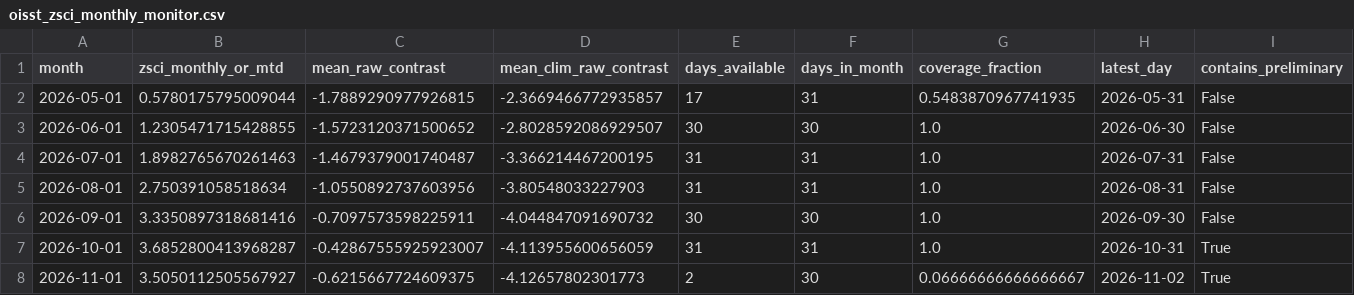
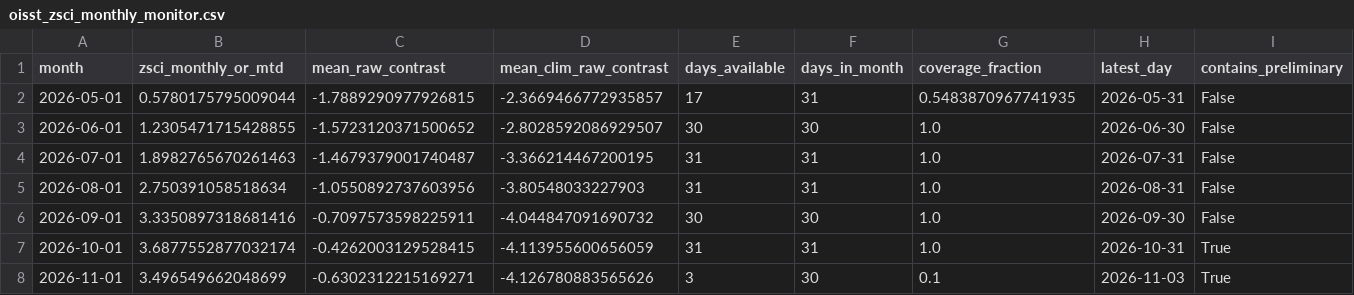
Before and after one commit to wiz-ball-5/zsci-monitoring, a CSV file: data/processed/oisst_zsci_monthly_monitor.csv, drawn as a sheet; only a part is shown; the diff names each change by its address in the sheet, - before the commit and + after, or states it on an @@ line.

```diff
--- a/data/processed/oisst_zsci_monthly_monitor.csv
+++ b/data/processed/oisst_zsci_monthly_monitor.csv
-B7 (zsci_monthly_or_mtd): 3.6852800413968287
+B7 (zsci_monthly_or_mtd): 3.6877552877032174
-C7 (mean_raw_contrast): -0.42867555925923007
+C7 (mean_raw_contrast): -0.4262003129528415
-B8 (zsci_monthly_or_mtd): 3.5050112505567927
+B8 (zsci_monthly_or_mtd): 3.496549662048699
-C8 (mean_raw_contrast): -0.6215667724609375
+C8 (mean_raw_contrast): -0.6302312215169271
-D8 (mean_clim_raw_contrast): -4.12657802301773
+D8 (mean_clim_raw_contrast): -4.126780883565626
-E8 (days_available): 2
+E8 (days_available): 3
-G8 (coverage_fraction): 0.06666666666666667
+G8 (coverage_fraction): 0.1
-H8 (latest_day): 2026-11-02
+H8 (latest_day): 2026-11-03
```
Also changed, not shown: data/processed/oisst_zsci_daily.csv, 1 other file.
